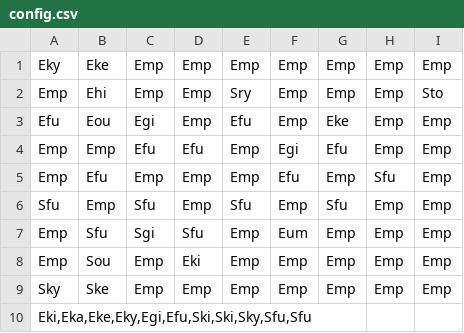
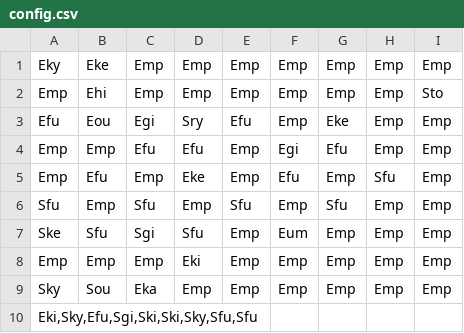
Before and after one commit to mak1a/Shogi, a CSV file: Shogi/App/config/config.csv, drawn as a sheet.

```diff
--- a/Shogi/App/config/config.csv
+++ b/Shogi/App/config/config.csv
@@ -1,10 +1,10 @@
 Eky,Eke,Emp,Emp,Emp,Emp,Emp,Emp,Emp
-Emp,Ehi,Emp,Emp,Sry,Emp,Emp,Emp,Sto
-Efu,Eou,Egi,Emp,Efu,Emp,Eke,Emp,Emp
+Emp,Ehi,Emp,Emp,Emp,Emp,Emp,Emp,Sto
+Efu,Eou,Egi,Sry,Efu,Emp,Eke,Emp,Emp
 Emp,Emp,Efu,Efu,Emp,Egi,Efu,Emp,Emp
-Emp,Efu,Emp,Emp,Emp,Efu,Emp,Sfu,Emp
+Emp,Efu,Emp,Eke,Emp,Efu,Emp,Sfu,Emp
 Sfu,Emp,Sfu,Emp,Sfu,Emp,Sfu,Emp,Emp
-Emp,Sfu,Sgi,Sfu,Emp,Eum,Emp,Emp,Emp
-Emp,Sou,Emp,Eki,Emp,Emp,Emp,Emp,Emp
-Sky,Ske,Emp,Emp,Emp,Emp,Emp,Emp,Emp
-"Eki,Eka,Eke,Eky,Egi,Efu,Ski,Ski,Sky,Sfu,Sfu"
+Ske,Sfu,Sgi,Sfu,Emp,Eum,Emp,Emp,Emp
+Emp,Emp,Emp,Eki,Emp,Emp,Emp,Emp,Emp
+Sky,Sou,Eka,Emp,Emp,Emp,Emp,Emp,Emp
+"Eki,Sky,Efu,Sgi,Ski,Ski,Sky,Sfu,Sfu"
```
Also changed, not shown: Shogi/App/config/configbug.csv, 2 other files.
